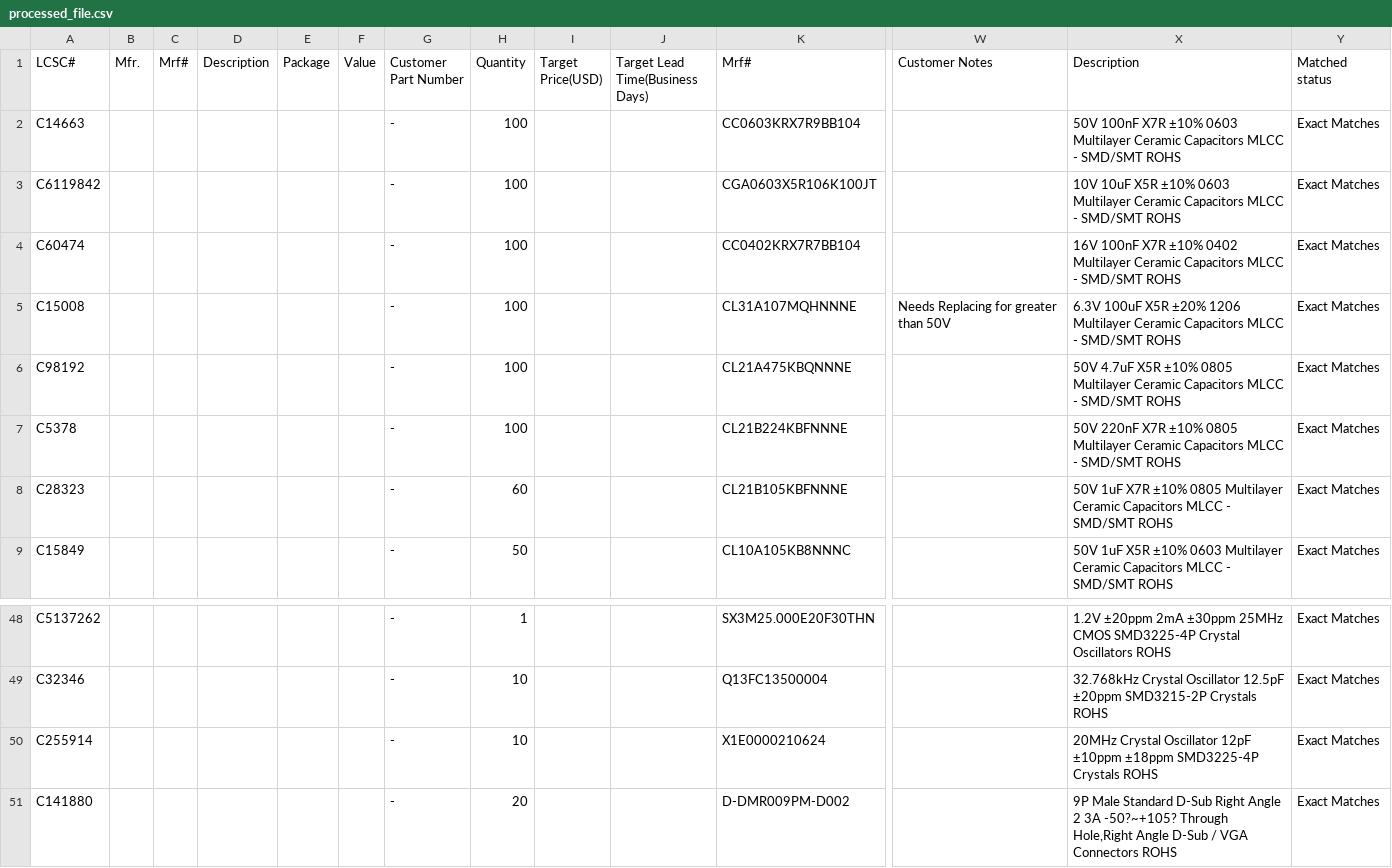
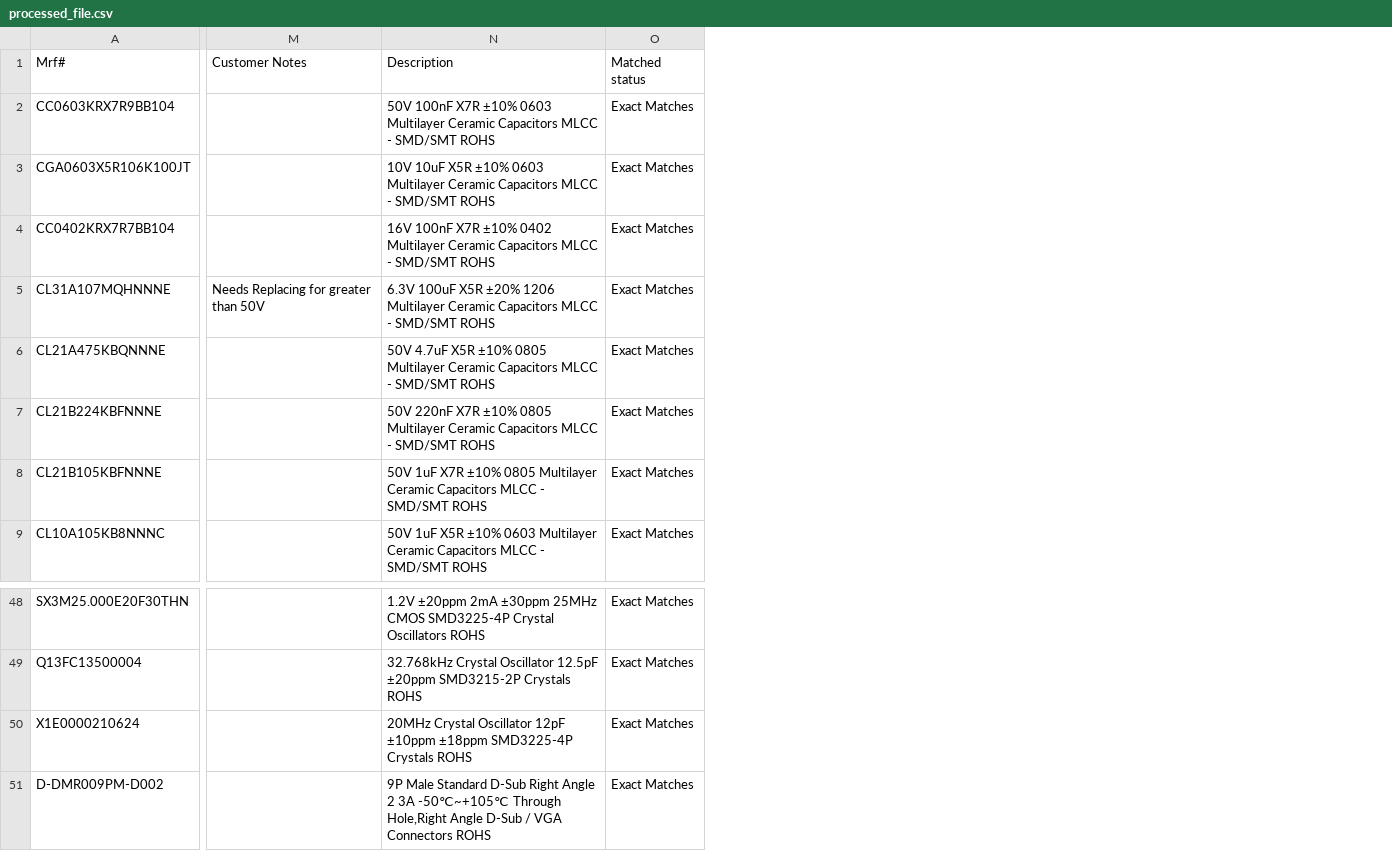
Before and after one commit to Rvin45/google_drive_get_file, a CSV file: processed_file.csv, drawn as a sheet; only a part is shown, gaps mark what is left out; removed rows and columns are numbered as before the commit, all else as after; the diff covers the shown part only; the diff names each change by its address in the sheet, - before the commit and + after, or states it on an @@ line.

```diff
--- a/processed_file.csv
+++ b/processed_file.csv
-column A (LCSC#), rows 2-9: C14663 | C6119842 | C60474 | C15008 | C98192 | C5378 | C28323 | C15849; rows 48-51: C5137262 | C32346 | C255914 | C141880
-column B (Mfr.), empty
-column C (Mrf#), empty
-column D (Description), empty
-column E (Package), empty
-column F (Value), empty
-column G (Customer Part Number), rows 2-9: all -; rows 48-51: all -
-column H (Quantity), rows 2-9: 100 | 100 | 100 | 100 | 100 | 100 | 60 | 50; rows 48-51: 1 | 10 | 10 | 20
-column I (Target Price(USD)), empty
-column J (Target Lead Time(Business Days)), empty
-N51 (Description): …2 3A -50?~+105? Through Hole,Right…
+N51 (Description): …2 3A -50℃~+105℃ Through Hole,Right…
```
Also changed, not shown: 21 edited cells elsewhere in this file, 1 other file.
